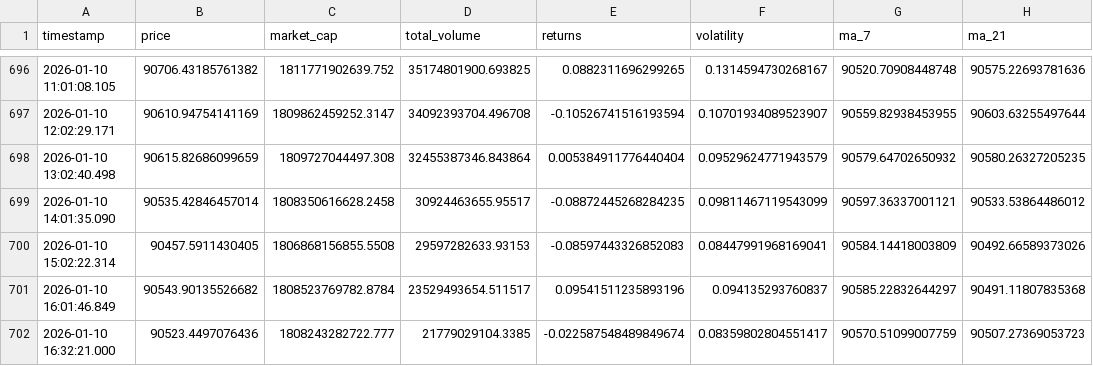
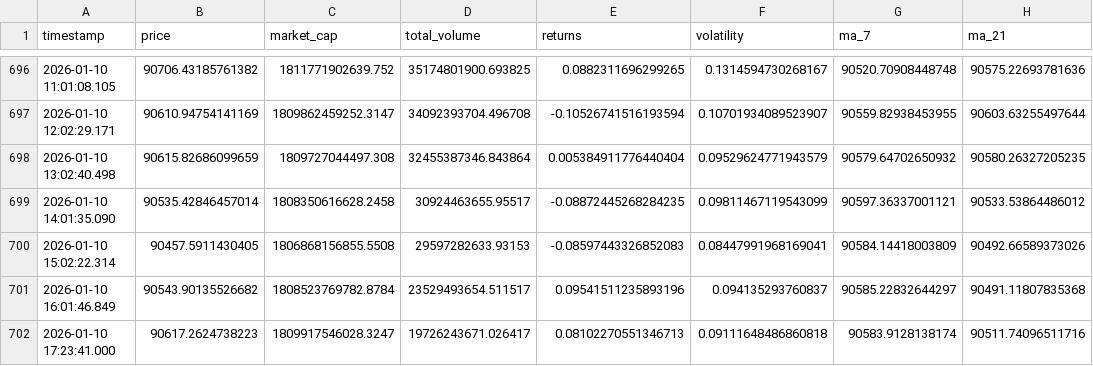
Before and after one commit to ProsperOdali/crypto-tracker, a CSV file: data/bitcoin_market_data.csv, drawn as a sheet; only a part is shown, gaps mark what is left out.

```diff
--- a/data/bitcoin_market_data.csv
+++ b/data/bitcoin_market_data.csv
@@ -701,2 +701,2 @@ timestamp,price,market_cap,total_volume,returns,volatility,ma_7,ma_21
 2026-01-10 16:01:46.849,90543.90135526682,1808523769782.8784,23529493654.511517,0.09541511235893196,0.094135293760837,90585.22832644297,90491.11807835368
-2026-01-10 16:32:21.000,90523.4497076436,1808243282722.777,21779029104.3385,-0.022587548489849674,0.08359802804551417,90570.51099007759,90507.27369053723
+2026-01-10 17:23:41.000,90617.2624738223,1809917546028.3247,19726243671.026417,0.08102270551346713,0.09111648486860818,90583.9128138174,90511.74096511716
```
